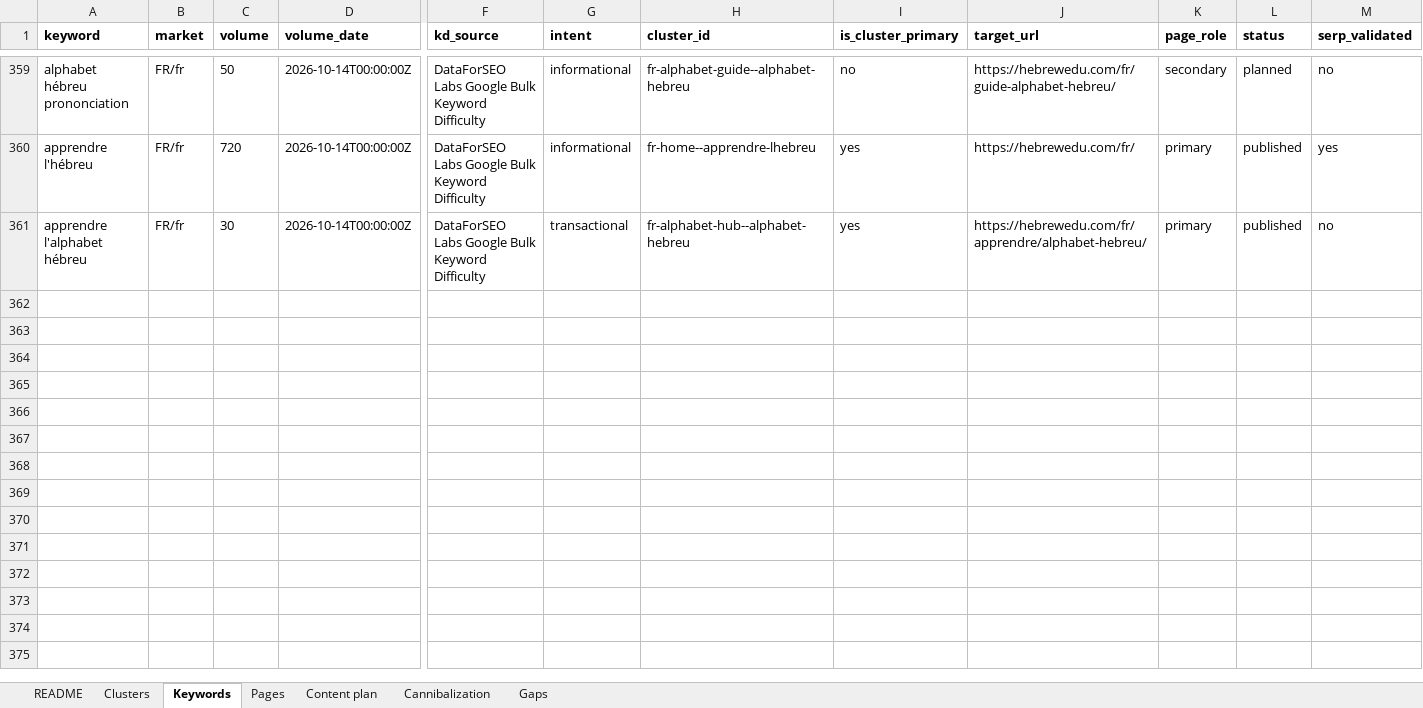
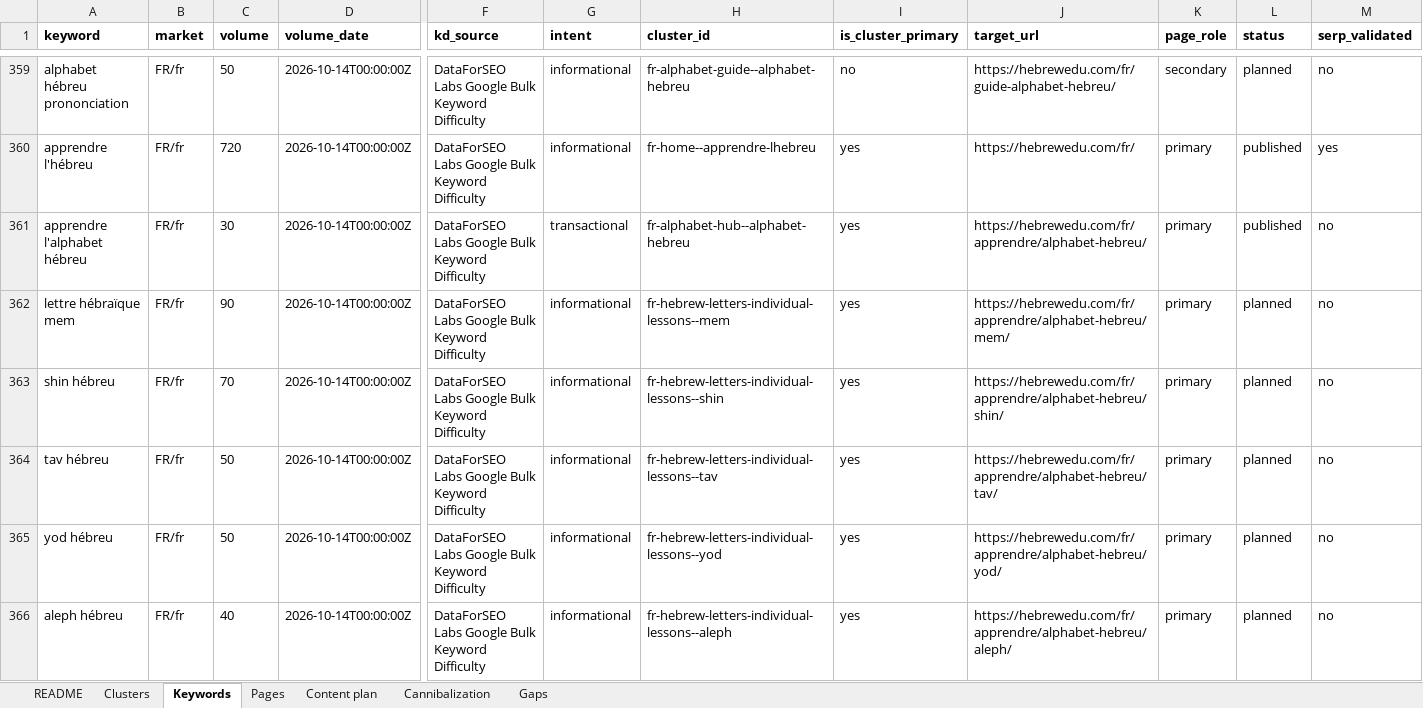
Before and after one commit to vicso-name/hebrewedu-site, an Excel workbook: docs/seo/semantic-core.xlsx, sheet Keywords, drawn as a sheet; only a part is shown, gaps mark what is left out; values as stored, in another font and other column widths than the file's, no borders; rows hold the shown columns only; the diff covers the shown part only; the diff names each change by its address in the sheet, - before the commit and + after, or states it on an @@ line.

```diff
--- a/docs/seo/semantic-core.xlsx (sheet Keywords)
+++ b/docs/seo/semantic-core.xlsx (sheet Keywords)
+row 362: lettre hébraïque mem | FR/fr | 90 | 2026-10-14T00:00:00Z | DataForSEO Labs Google Bulk Keyword Difficulty | informational | fr-hebrew-letters-individual-lessons--mem | yes | https://hebrewedu.com/fr/apprendre/alphabet-hebreu/mem/ | primary | planned | no
+row 363: shin hébreu | FR/fr | 70 | 2026-10-14T00:00:00Z | DataForSEO Labs Google Bulk Keyword Difficulty | informational | fr-hebrew-letters-individual-lessons--shin | yes | https://hebrewedu.com/fr/apprendre/alphabet-hebreu/shin/ | primary | planned | no
+row 364: tav hébreu | FR/fr | 50 | 2026-10-14T00:00:00Z | DataForSEO Labs Google Bulk Keyword Difficulty | informational | fr-hebrew-letters-individual-lessons--tav | yes | https://hebrewedu.com/fr/apprendre/alphabet-hebreu/tav/ | primary | planned | no
+row 365: yod hébreu | FR/fr | 50 | 2026-10-14T00:00:00Z | DataForSEO Labs Google Bulk Keyword Difficulty | informational | fr-hebrew-letters-individual-lessons--yod | yes | https://hebrewedu.com/fr/apprendre/alphabet-hebreu/yod/ | primary | planned | no
+row 366: aleph hébreu | FR/fr | 40 | 2026-10-14T00:00:00Z | DataForSEO Labs Google Bulk Keyword Difficulty | informational | fr-hebrew-letters-individual-lessons--aleph | yes | https://hebrewedu.com/fr/apprendre/alphabet-hebreu/aleph/ | primary | planned | no
```
Also changed, not shown: 15 added rows elsewhere in this sheet, sheet Content plan, sheet Clusters, sheet Gaps, 28 other files.
